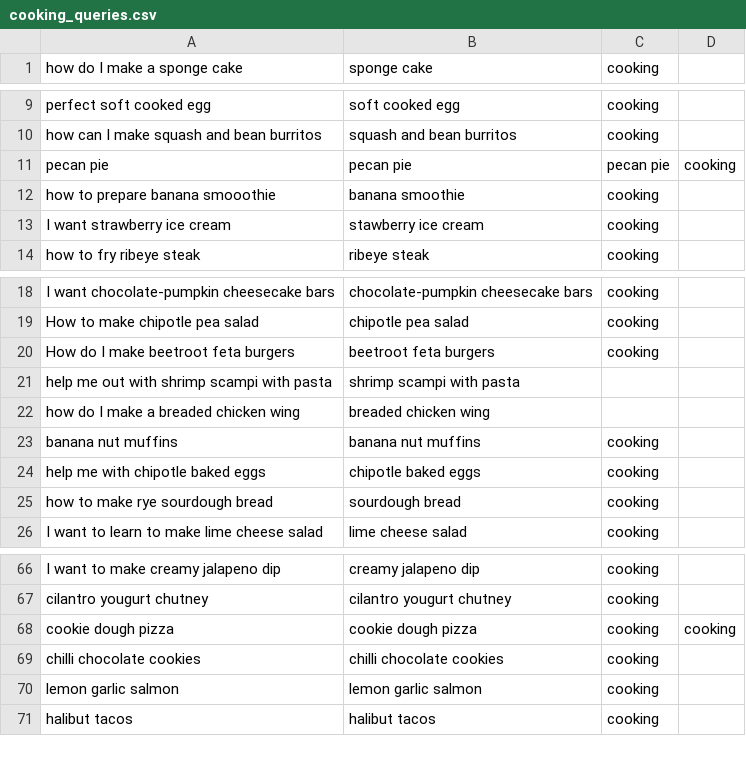
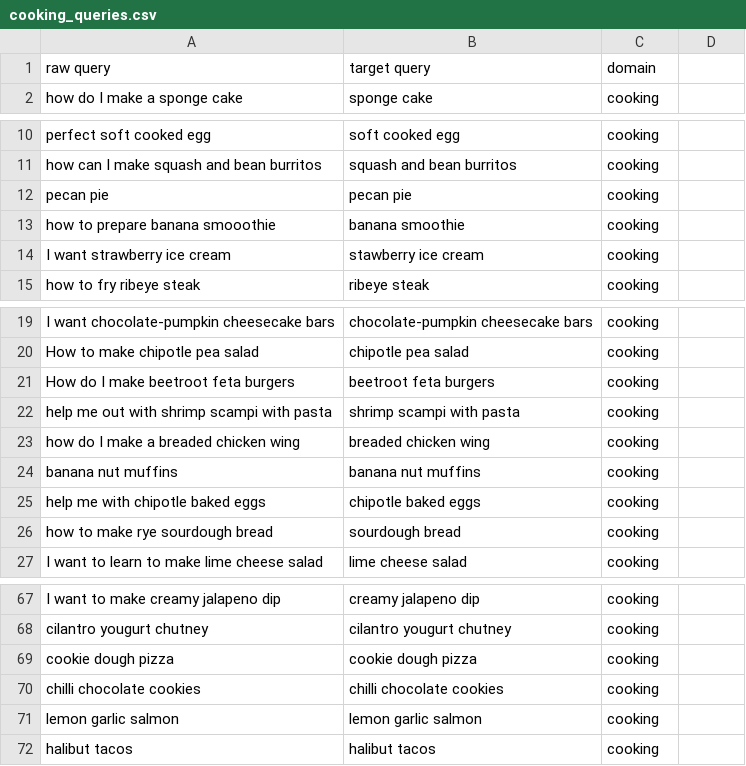
Before and after one commit to PhilipZubel/task-search-quality, a CSV file: dataset/queries/cooking_queries.csv, drawn as a sheet; only a part is shown, gaps mark what is left out.

```diff
--- a/dataset/queries/cooking_queries.csv
+++ b/dataset/queries/cooking_queries.csv
@@ -1 +1,2 @@
+raw query,target query,domain
 how do I make a sponge cake,sponge cake,cooking
@@ -10,3 +11,3 @@ perfect soft cooked egg,soft cooked egg,cooking
 how can I make squash and bean burritos,squash and bean burritos,cooking
-pecan pie,pecan pie,pecan pie,cooking
+pecan pie,pecan pie,cooking
 how to prepare banana smooothie,banana smoothie,cooking
@@ -20,4 +21,4 @@ How to make chipotle pea salad,chipotle pea salad,cooking
 How do I make beetroot feta burgers,beetroot feta burgers,cooking
-help me out with shrimp scampi with pasta,shrimp scampi with pasta
-how do I make a breaded chicken wing,breaded chicken wing
+help me out with shrimp scampi with pasta,shrimp scampi with pasta,cooking
+how do I make a breaded chicken wing,breaded chicken wing,cooking
 banana nut muffins,banana nut muffins,cooking
@@ -67,3 +68,3 @@ I want to make creamy jalapeno dip,creamy jalapeno dip,cooking
 cilantro yougurt chutney,cilantro yougurt chutney,cooking
-cookie dough pizza,cookie dough pizza,cooking,cooking
+cookie dough pizza,cookie dough pizza,cooking
 chilli chocolate cookies,chilli chocolate cookies,cooking
```
Also changed, not shown: dataset/queries/diy_queries.csv, 1 other file.
